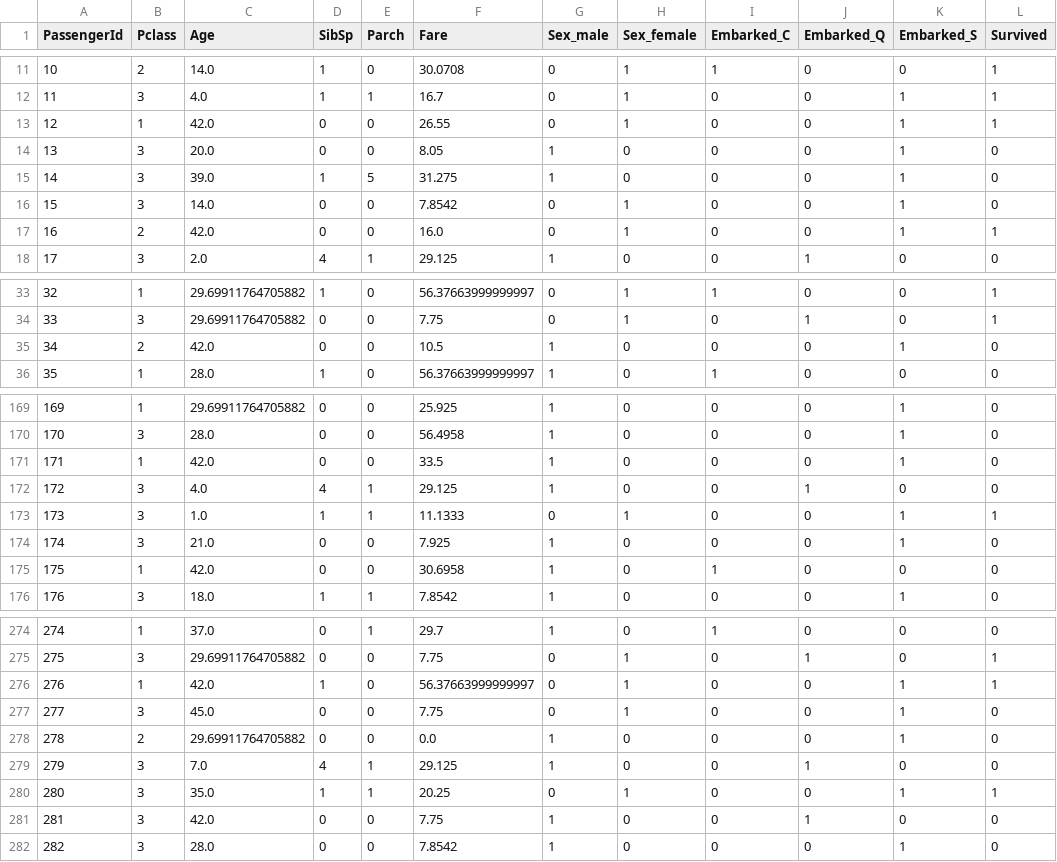
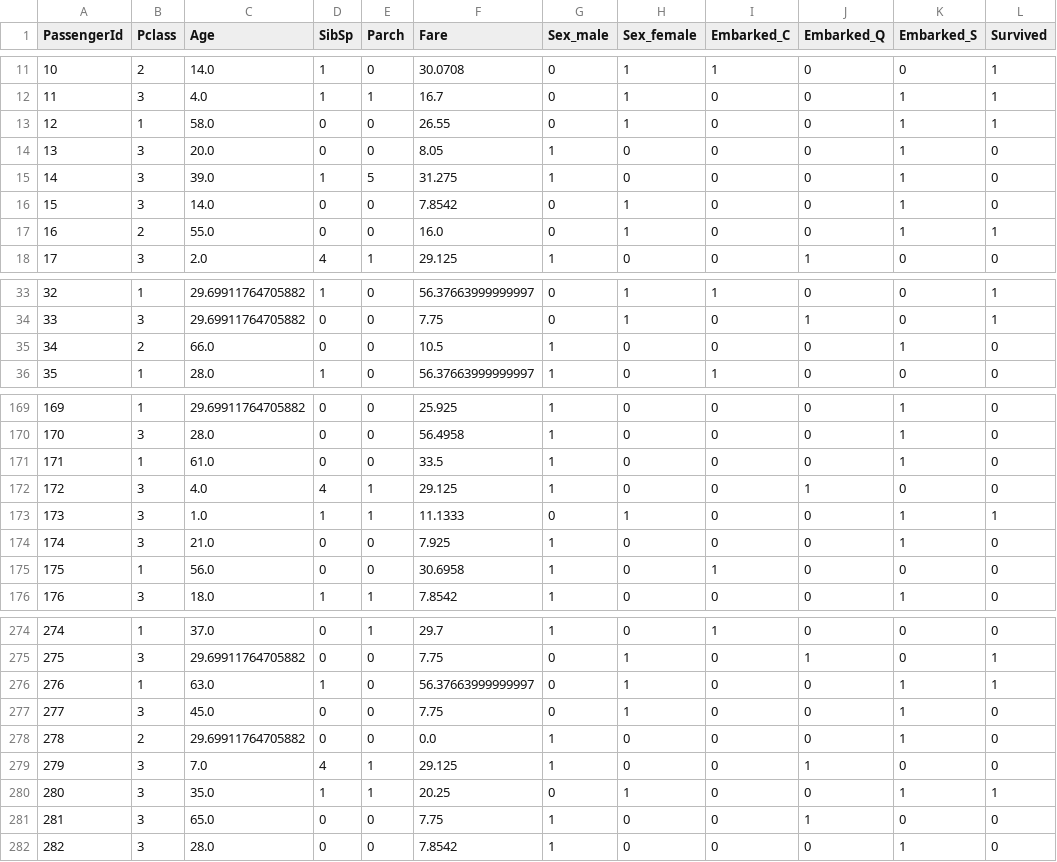
Before and after one commit to Data-Science-Tipologia/Prac-2-Limpieza-y-an-lisis, a CSV file: data/titanic_out.csv, drawn as a sheet; only a part is shown, gaps mark what is left out; the diff covers the shown part only.

```diff
--- a/data/titanic_out.csv
+++ b/data/titanic_out.csv
@@ -12,3 +12,3 @@ PassengerId,Pclass,Age,SibSp,Parch,Fare,Sex_male,Sex_female,Embarked_C,Embarked_
 11,3,4.0,1,1,16.7,0,1,0,0,1,1
-12,1,42.0,0,0,26.55,0,1,0,0,1,1
+12,1,58.0,0,0,26.55,0,1,0,0,1,1
 13,3,20.0,0,0,8.05,1,0,0,0,1,0
@@ -16,3 +16,3 @@ PassengerId,Pclass,Age,SibSp,Parch,Fare,Sex_male,Sex_female,Embarked_C,Embarked_
 15,3,14.0,0,0,7.8542,0,1,0,0,1,0
-16,2,42.0,0,0,16.0,0,1,0,0,1,1
+16,2,55.0,0,0,16.0,0,1,0,0,1,1
 17,3,2.0,4,1,29.125,1,0,0,1,0,0
@@ -34,3 +34,3 @@ PassengerId,Pclass,Age,SibSp,Parch,Fare,Sex_male,Sex_female,Embarked_C,Embarked_
 33,3,29.69911764705882,0,0,7.75,0,1,0,1,0,1
-34,2,42.0,0,0,10.5,1,0,0,0,1,0
+34,2,66.0,0,0,10.5,1,0,0,0,1,0
 35,1,28.0,1,0,56.37663999999997,1,0,1,0,0,0
@@ -170,3 +170,3 @@ PassengerId,Pclass,Age,SibSp,Parch,Fare,Sex_male,Sex_female,Embarked_C,Embarked_
 170,3,28.0,0,0,56.4958,1,0,0,0,1,0
-171,1,42.0,0,0,33.5,1,0,0,0,1,0
+171,1,61.0,0,0,33.5,1,0,0,0,1,0
 172,3,4.0,4,1,29.125,1,0,0,1,0,0
@@ -174,3 +174,3 @@ PassengerId,Pclass,Age,SibSp,Parch,Fare,Sex_male,Sex_female,Embarked_C,Embarked_
 174,3,21.0,0,0,7.925,1,0,0,0,1,0
-175,1,42.0,0,0,30.6958,1,0,1,0,0,0
+175,1,56.0,0,0,30.6958,1,0,1,0,0,0
 176,3,18.0,1,1,7.8542,1,0,0,0,1,0
@@ -275,3 +275,3 @@ PassengerId,Pclass,Age,SibSp,Parch,Fare,Sex_male,Sex_female,Embarked_C,Embarked_
 275,3,29.69911764705882,0,0,7.75,0,1,0,1,0,1
-276,1,42.0,1,0,56.37663999999997,0,1,0,0,1,1
+276,1,63.0,1,0,56.37663999999997,0,1,0,0,1,1
 277,3,45.0,0,0,7.75,0,1,0,0,1,0
@@ -280,3 +280,3 @@ PassengerId,Pclass,Age,SibSp,Parch,Fare,Sex_male,Sex_female,Embarked_C,Embarked_
 280,3,35.0,1,1,20.25,0,1,0,0,1,1
-281,3,42.0,0,0,7.75,1,0,0,1,0,0
+281,3,65.0,0,0,7.75,1,0,0,1,0,0
 282,3,28.0,0,0,7.8542,1,0,0,0,1,0
```
Also changed, not shown: 34 edited cells elsewhere in this file.
